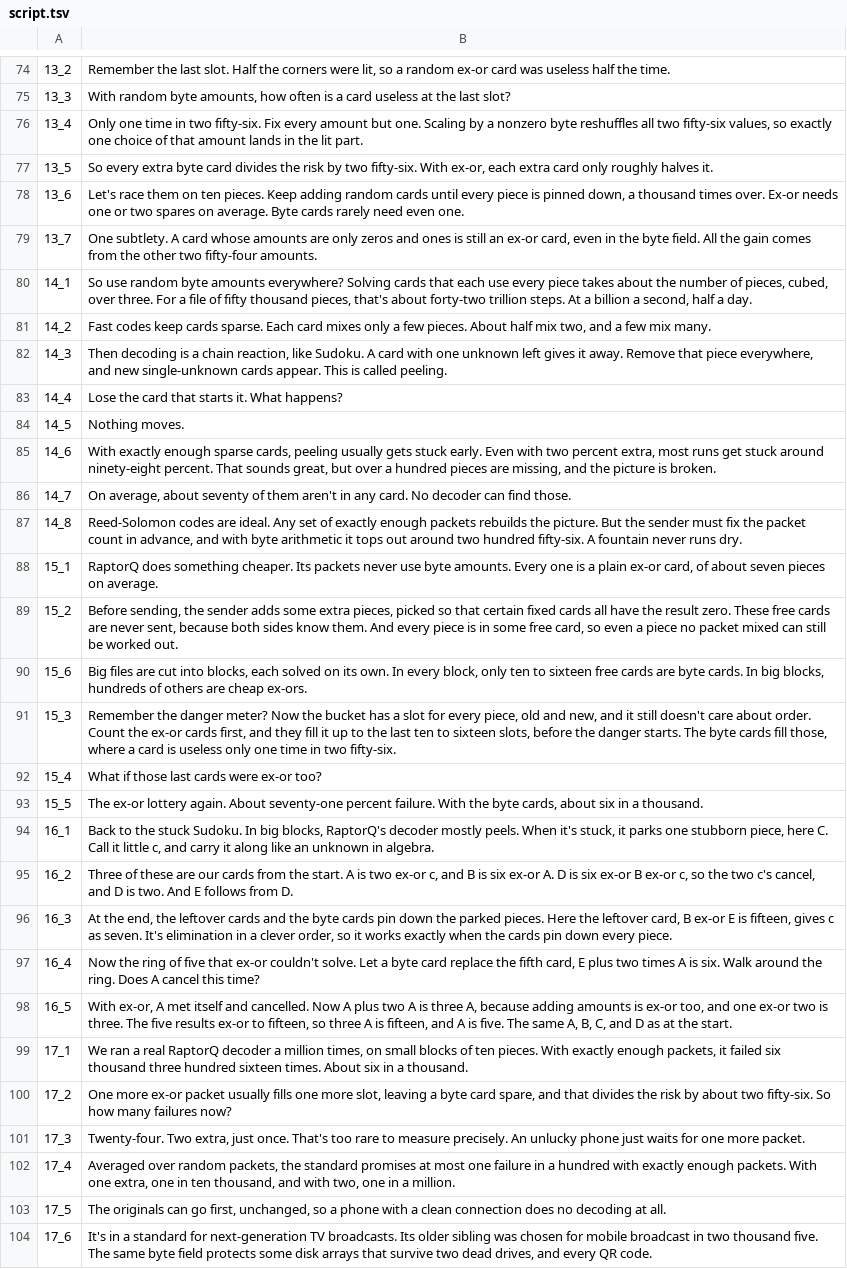
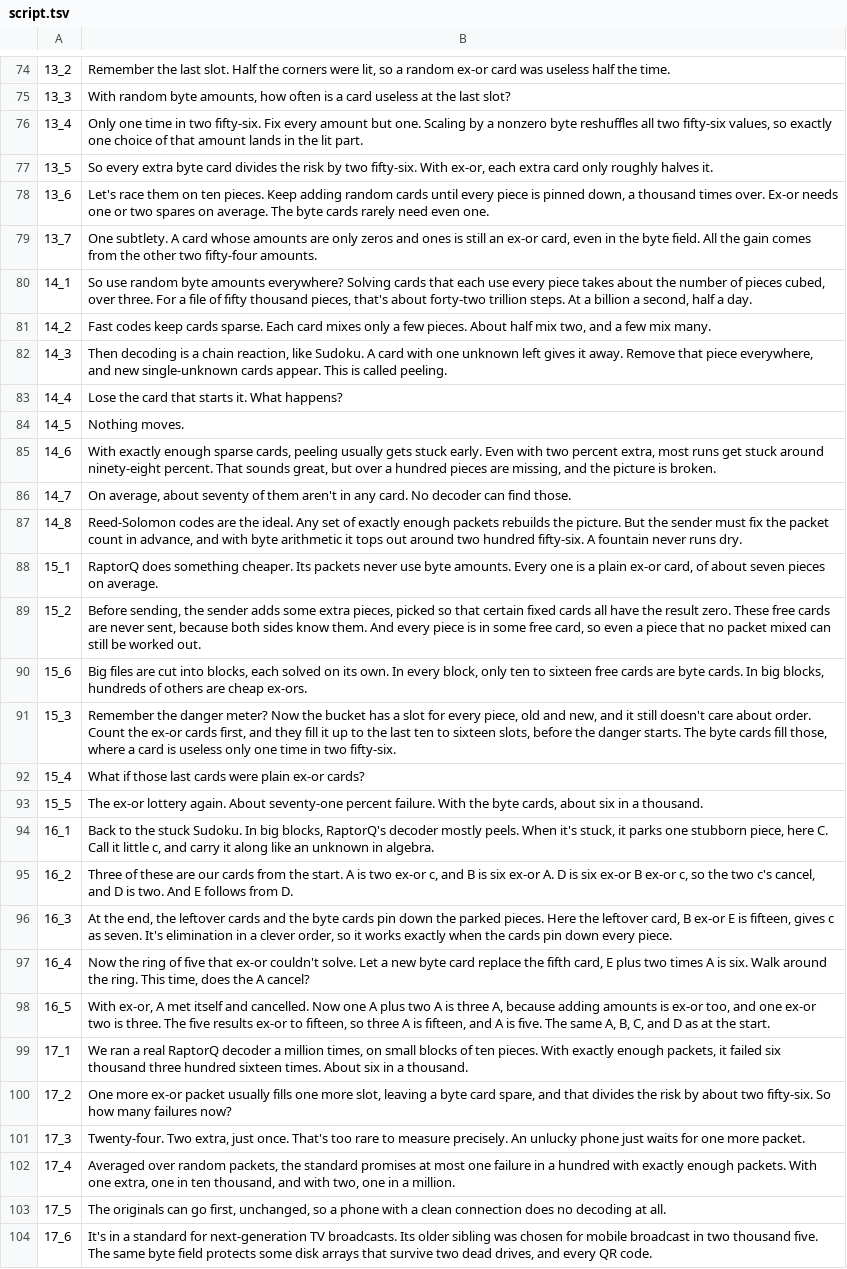
Before and after one commit to Dicklesworthstone/jeffs_math_explainer_videos, a TSV file: explainer_corpus/raptorq_gf256/script.tsv, drawn as a sheet; only a part is shown, gaps mark what is left out.

```diff
--- a/explainer_corpus/raptorq_gf256/script.tsv
+++ b/explainer_corpus/raptorq_gf256/script.tsv
@@ -77,5 +77,5 @@
 13_5	So every extra byte card divides the risk by two fifty-six. With ex-or, each extra card only roughly halves it.
-13_6	Let's race them on ten pieces. Keep adding random cards until every piece is pinned down, a thousand times over. Ex-or needs one or two spares on average. Byte cards rarely need even one.
+13_6	Let's race them on ten pieces. Keep adding random cards until every piece is pinned down, a thousand times over. Ex-or needs one or two spares on average. The byte cards rarely need even one.
 13_7	One subtlety. A card whose amounts are only zeros and ones is still an ex-or card, even in the byte field. All the gain comes from the other two fifty-four amounts.
-14_1	So use random byte amounts everywhere? Solving cards that each use every piece takes about the number of pieces, cubed, over three. For a file of fifty thousand pieces, that's about forty-two trillion steps. At a billion a second, half a day.
+14_1	So use random byte amounts everywhere? Solving cards that each use every piece takes about the number of pieces cubed, over three. For a file of fifty thousand pieces, that's about forty-two trillion steps. At a billion a second, half a day.
 14_2	Fast codes keep cards sparse. Each card mixes only a few pieces. About half mix two, and a few mix many.
@@ -86,8 +86,8 @@
 14_7	On average, about seventy of them aren't in any card. No decoder can find those.
-14_8	Reed-Solomon codes are ideal. Any set of exactly enough packets rebuilds the picture. But the sender must fix the packet count in advance, and with byte arithmetic it tops out around two hundred fifty-six. A fountain never runs dry.
+14_8	Reed-Solomon codes are the ideal. Any set of exactly enough packets rebuilds the picture. But the sender must fix the packet count in advance, and with byte arithmetic it tops out around two hundred fifty-six. A fountain never runs dry.
 15_1	RaptorQ does something cheaper. Its packets never use byte amounts. Every one is a plain ex-or card, of about seven pieces on average.
-15_2	Before sending, the sender adds some extra pieces, picked so that certain fixed cards all have the result zero. These free cards are never sent, because both sides know them. And every piece is in some free card, so even a piece no packet mixed can still be worked out.
+15_2	Before sending, the sender adds some extra pieces, picked so that certain fixed cards all have the result zero. These free cards are never sent, because both sides know them. And every piece is in some free card, so even a piece that no packet mixed can still be worked out.
 15_6	Big files are cut into blocks, each solved on its own. In every block, only ten to sixteen free cards are byte cards. In big blocks, hundreds of others are cheap ex-ors.
 15_3	Remember the danger meter? Now the bucket has a slot for every piece, old and new, and it still doesn't care about order. Count the ex-or cards first, and they fill it up to the last ten to sixteen slots, before the danger starts. The byte cards fill those, where a card is useless only one time in two fifty-six.
-15_4	What if those last cards were ex-or too?
+15_4	What if those last cards were plain ex-or cards?
 15_5	The ex-or lottery again. About seventy-one percent failure. With the byte cards, about six in a thousand.
@@ -96,4 +96,4 @@
 16_3	At the end, the leftover cards and the byte cards pin down the parked pieces. Here the leftover card, B ex-or E is fifteen, gives c as seven. It's elimination in a clever order, so it works exactly when the cards pin down every piece.
-16_4	Now the ring of five that ex-or couldn't solve. Let a byte card replace the fifth card, E plus two times A is six. Walk around the ring. Does A cancel this time?
-16_5	With ex-or, A met itself and cancelled. Now A plus two A is three A, because adding amounts is ex-or too, and one ex-or two is three. The five results ex-or to fifteen, so three A is fifteen, and A is five. The same A, B, C, and D as at the start.
+16_4	Now the ring of five that ex-or couldn't solve. Let a new byte card replace the fifth card, E plus two times A is six. Walk around the ring. This time, does the A cancel?
+16_5	With ex-or, A met itself and cancelled. Now one A plus two A is three A, because adding amounts is ex-or too, and one ex-or two is three. The five results ex-or to fifteen, so three A is fifteen, and A is five. The same A, B, C, and D as at the start.
 17_1	We ran a real RaptorQ decoder a million times, on small blocks of ten pieces. With exactly enough packets, it failed six thousand three hundred sixteen times. About six in a thousand.
```
Also changed, not shown: 1 other file.
